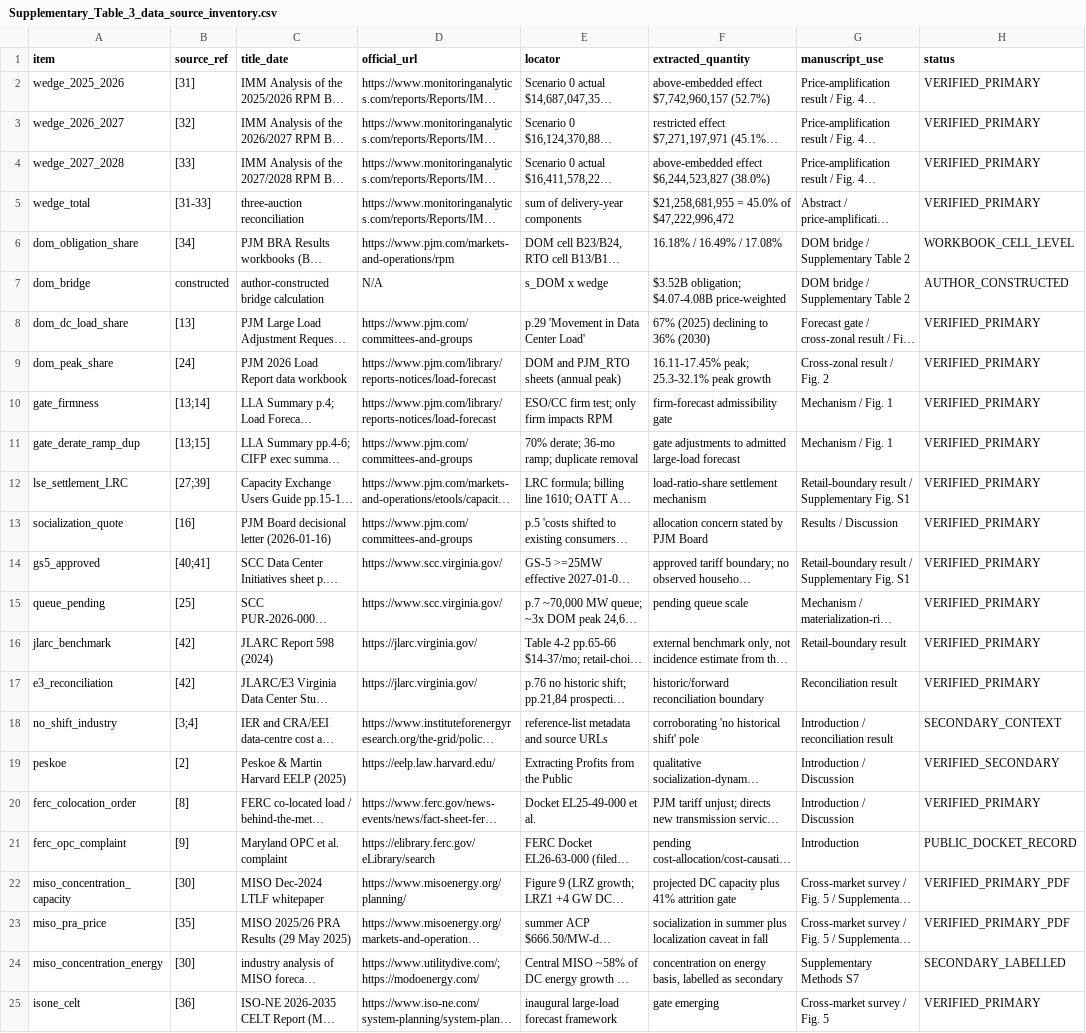
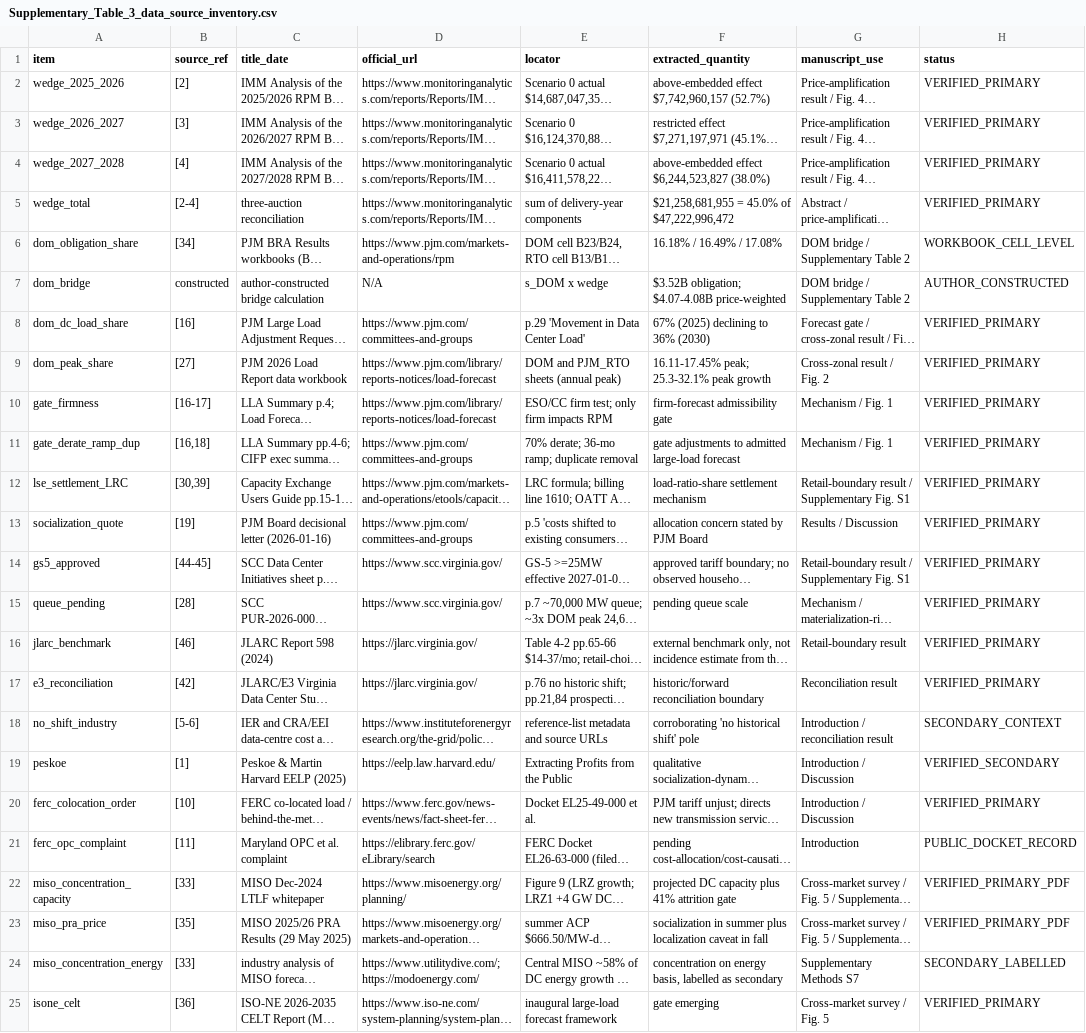
Before and after one commit to Johnsonlijian/data-centre-capacity-cost-shift, a CSV file: tables/Supplementary_Table_3_data_source_inventory.csv, drawn as a sheet; long unchanged cells end in …; the diff names each change by its address in the sheet, - before the commit and + after, or states it on an @@ line.

```diff
--- a/tables/Supplementary_Table_3_data_source_inventory.csv
+++ b/tables/Supplementary_Table_3_data_source_inventory.csv
-B2 (source_ref): [31]
+B2 (source_ref): [2]
-B3 (source_ref): [32]
+B3 (source_ref): [3]
-B4 (source_ref): [33]
+B4 (source_ref): [4]
-B5 (source_ref): [31-33]
+B5 (source_ref): [2-4]
-B8 (source_ref): [13]
+B8 (source_ref): [16]
-B9 (source_ref): [24]
+B9 (source_ref): [27]
-B10 (source_ref): [13;14]
+B10 (source_ref): [16-17]
-B11 (source_ref): [13;15]
+B11 (source_ref): [16,18]
-B12 (source_ref): [27;39]
+B12 (source_ref): [30,39]
-B13 (source_ref): [16]
+B13 (source_ref): [19]
-B14 (source_ref): [40;41]
+B14 (source_ref): [44-45]
-B15 (source_ref): [25]
+B15 (source_ref): [28]
-B16 (source_ref): [42]
+B16 (source_ref): [46]
-B18 (source_ref): [3;4]
+B18 (source_ref): [5-6]
-B19 (source_ref): [2]
+B19 (source_ref): [1]
-B20 (source_ref): [8]
+B20 (source_ref): [10]
-B21 (source_ref): [9]
+B21 (source_ref): [11]
-B22 (source_ref): [30]
+B22 (source_ref): [33]
-B24 (source_ref): [30]
+B24 (source_ref): [33]
```
Also changed, not shown: DATASETS_AND_LINKS.csv, MANIFEST.csv, 3 other files.
